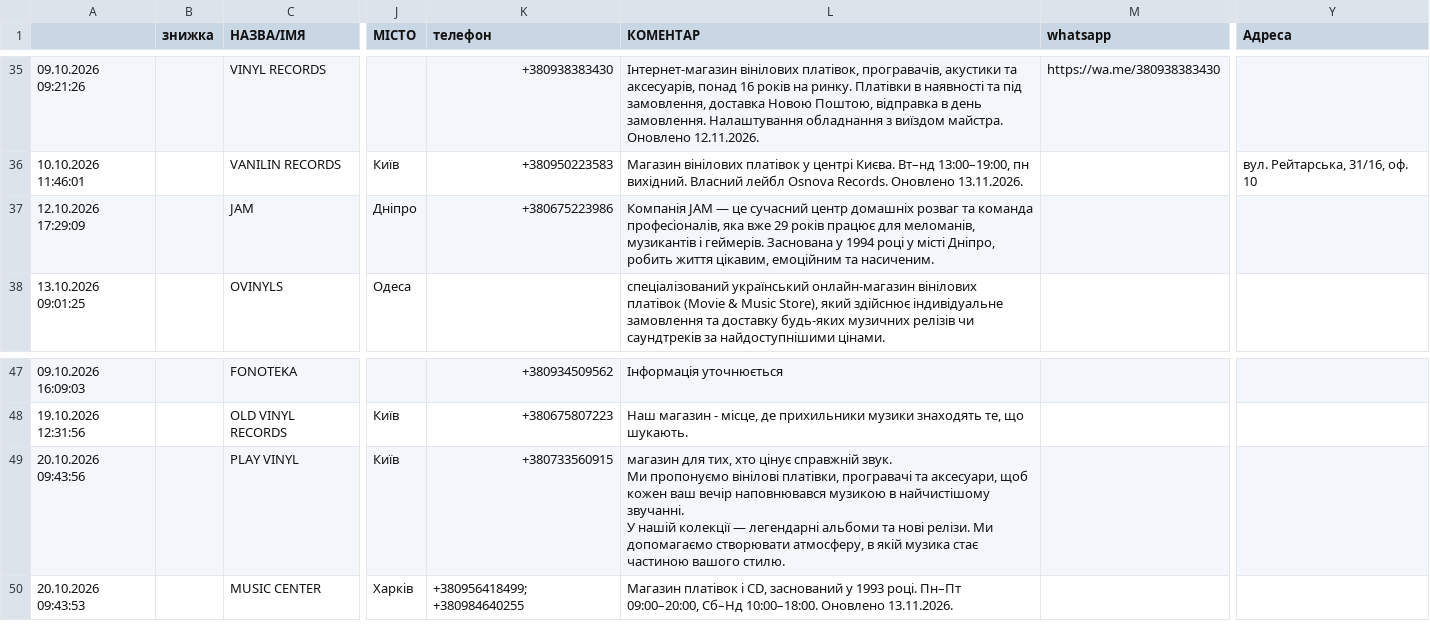
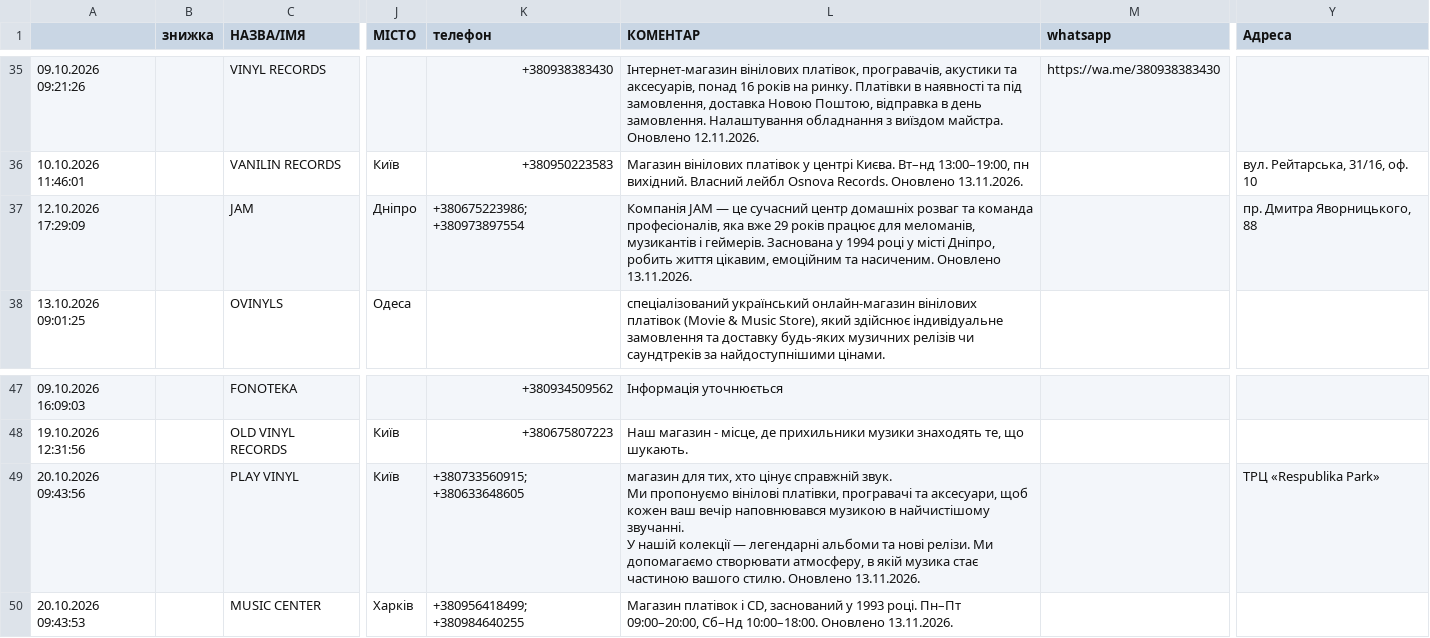
Before and after one commit to 2232344-ctrl/didvinil, a CSV file: vinyl-ukraine/data.csv, drawn as a sheet; only a part is shown, gaps mark what is left out; the diff names each change by its address in the sheet, - before the commit and + after, or states it on an @@ line.

```diff
--- a/vinyl-ukraine/data.csv
+++ b/vinyl-ukraine/data.csv
-K37 (телефон): +380675223986
+K37 (телефон): +380675223986; +380973897554
-L37 (КОМЕНТАР): …та насиченим.
+L37 (КОМЕНТАР): …та насиченим. Оновлено 13.11.2026.
-Y37 (Адреса): (empty)
+Y37 (Адреса): пр. Дмитра Яворницького, 88
-K49 (телефон): +380733560915
+K49 (телефон): +380733560915; +380633648605
-L49 (КОМЕНТАР): …вашого стилю.
+L49 (КОМЕНТАР): …вашого стилю. Оновлено 13.11.2026.
-Y49 (Адреса): (empty)
+Y49 (Адреса): ТРЦ «Respublika Park»
```
Also changed, not shown: 1 other file.
